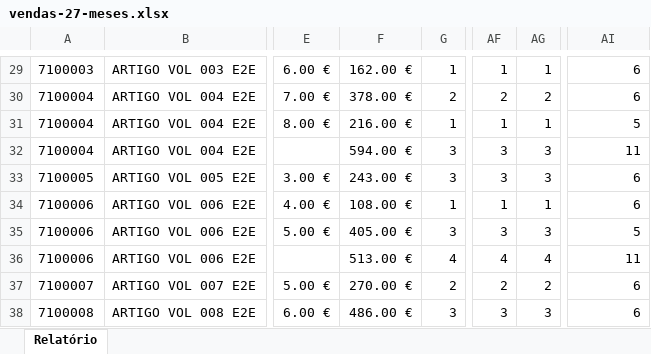
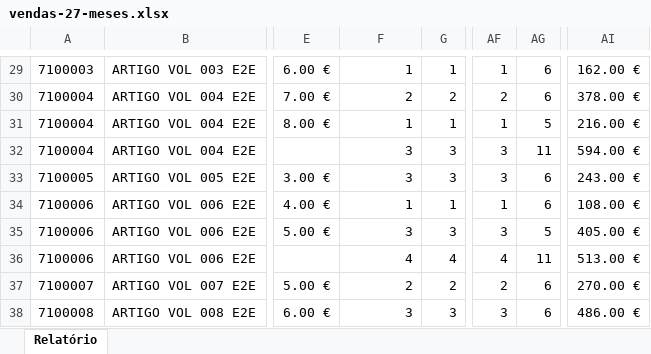
Before and after one commit to SIERSITE/spharm-mt, an Excel workbook: docs/validacao-visual/2026-10-vendas-mapa/vendas-27-meses.xlsx, sheet Relatório, drawn as a sheet; only a part is shown, gaps mark what is left out; values as stored, in another font and other column widths than the file's, no borders; the diff covers the shown part only; the diff names each change by its address in the sheet, - before the commit and + after, or states it on an @@ line.

```diff
--- a/docs/validacao-visual/2026-10-vendas-mapa/vendas-27-meses.xlsx (sheet Relatório)
+++ b/docs/validacao-visual/2026-10-vendas-mapa/vendas-27-meses.xlsx (sheet Relatório)
-F29: 162.00 €
+F29: 1
-AG29: 1
+AG29: 6
-AI29: 6
+AI29: 162.00 €
-F30: 378.00 €
+F30: 2
-AG30: 2
+AG30: 6
-AI30: 6
+AI30: 378.00 €
-F31: 216.00 €
+F31: 1
-AG31: 1
+AG31: 5
-AI31: 5
+AI31: 216.00 €
-F32: 594.00 €
+F32: 3
-AG32: 3
+AG32: 11
-AI32: 11
+AI32: 594.00 €
-F33: 243.00 €
+F33: 3
-AG33: 3
+AG33: 6
-AI33: 6
+AI33: 243.00 €
-F34: 108.00 €
+F34: 1
-AG34: 1
+AG34: 6
-AI34: 6
+AI34: 108.00 €
-F35: 405.00 €
+F35: 3
-AG35: 3
+AG35: 5
-AI35: 5
+AI35: 405.00 €
-F36: 513.00 €
+F36: 4
-AG36: 4
+AG36: 11
-AI36: 11
+AI36: 513.00 €
-F37: 270.00 €
+F37: 2
-AG37: 2
+AG37: 6
-AI37: 6
+AI37: 270.00 €
-F38: 486.00 €
+F38: 3
-AG38: 3
+AG38: 6
-AI38: 6
+AI38: 486.00 €
```
Also changed, not shown: 423 edited cells elsewhere in this sheet, docs/validacao-visual/2026-10-vendas-mapa/vendas-13-meses-selecionados.xlsx, docs/validacao-visual/2026-10-vendas-mapa/vendas-13-meses-todos.xlsx, 38 other files.
